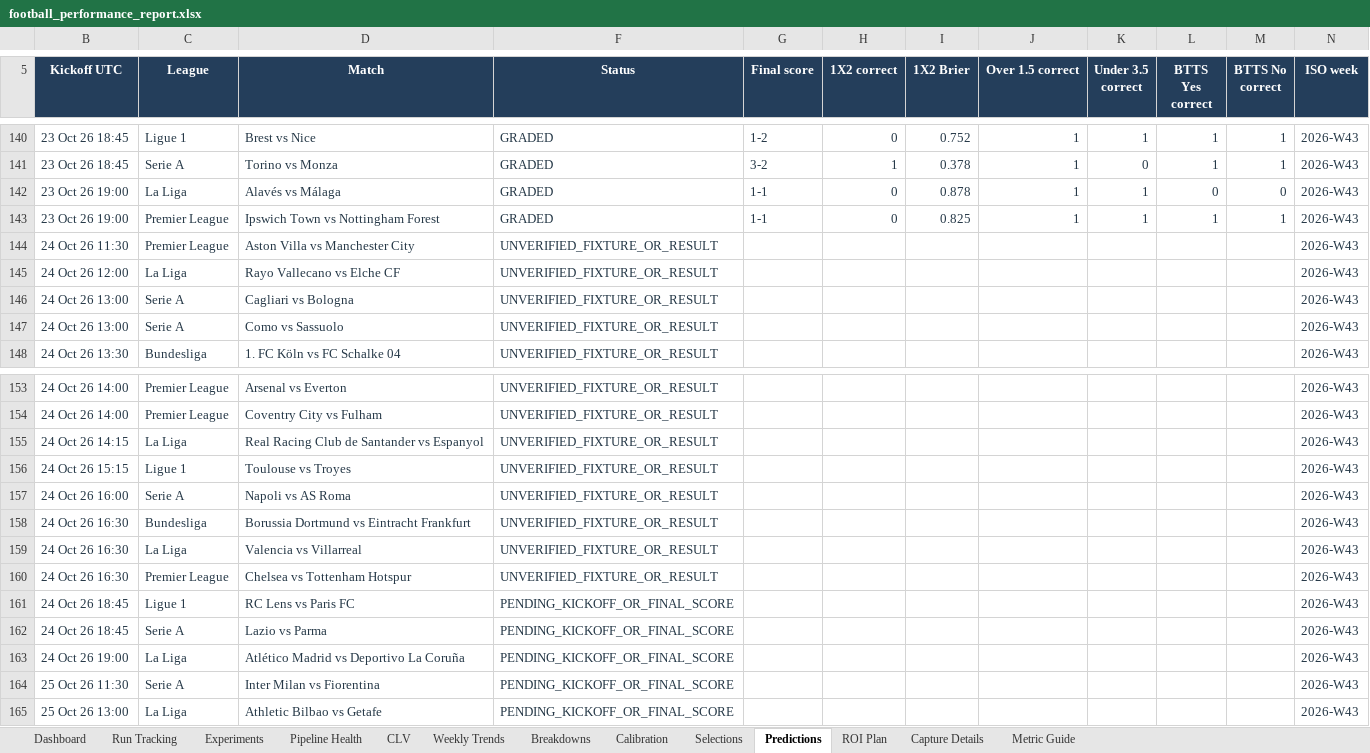
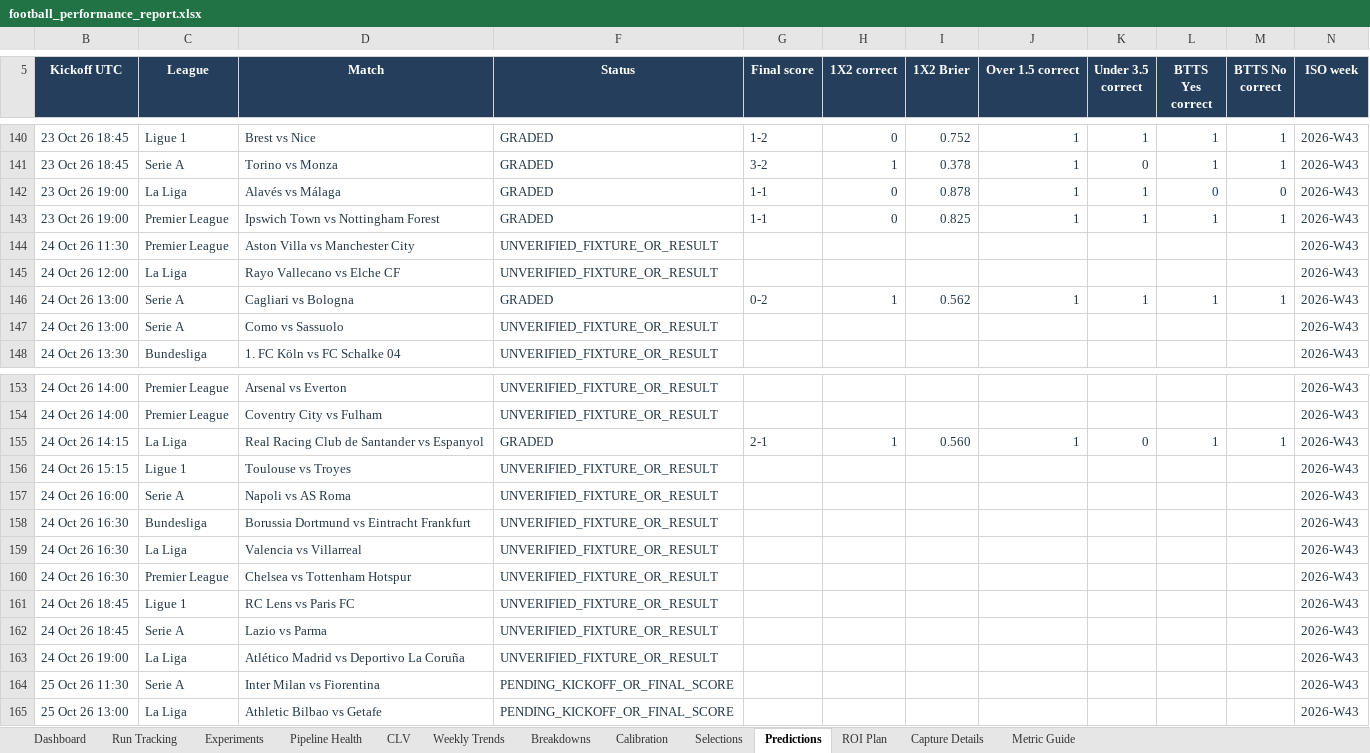
Before and after one commit to paulmaina/football-value-pipeline, an Excel workbook: football_output_v2/readable/football_performance_report.xlsx, sheet Predictions, drawn as a sheet; only a part is shown, gaps mark what is left out; values as stored, in another font and other column widths than the file's, no borders; table styles not drawn; the diff names each change by its address in the sheet, - before the commit and + after, or states it on an @@ line.

```diff
--- a/football_output_v2/readable/football_performance_report.xlsx (sheet Predictions)
+++ b/football_output_v2/readable/football_performance_report.xlsx (sheet Predictions)
-F146 (Status): UNVERIFIED_FIXTURE_OR_RESULT
+F146 (Status): GRADED
-G146 (Final score): (empty)
+G146 (Final score): 0-2
-H146 (1X2 correct): (empty)
+H146 (1X2 correct): 1
-I146 (1X2 Brier): (empty)
+I146 (1X2 Brier): 0.562
-J146 (Over 1.5 correct): (empty)
+J146 (Over 1.5 correct): 1
-K146 (Under 3.5 correct): (empty)
+K146 (Under 3.5 correct): 1
-L146 (BTTS Yes correct): (empty)
+L146 (BTTS Yes correct): 1
-M146 (BTTS No correct): (empty)
+M146 (BTTS No correct): 1
-F155 (Status): UNVERIFIED_FIXTURE_OR_RESULT
+F155 (Status): GRADED
-G155 (Final score): (empty)
+G155 (Final score): 2-1
-H155 (1X2 correct): (empty)
+H155 (1X2 correct): 1
-I155 (1X2 Brier): (empty)
+I155 (1X2 Brier): 0.560
-J155 (Over 1.5 correct): (empty)
+J155 (Over 1.5 correct): 1
-K155 (Under 3.5 correct): (empty)
+K155 (Under 3.5 correct): 0
-L155 (BTTS Yes correct): (empty)
+L155 (BTTS Yes correct): 1
-M155 (BTTS No correct): (empty)
+M155 (BTTS No correct): 1
-F161:F163 (Status): PENDING_KICKOFF_OR_FINAL_SCORE
+F161:F163 (Status): UNVERIFIED_FIXTURE_OR_RESULT
```
Also changed, not shown: sheet CLV, sheet Dashboard, sheet Experiments, sheet Pipeline Health, sheet ROI Plan, sheet Selections, hidden cells, 48 other files.
